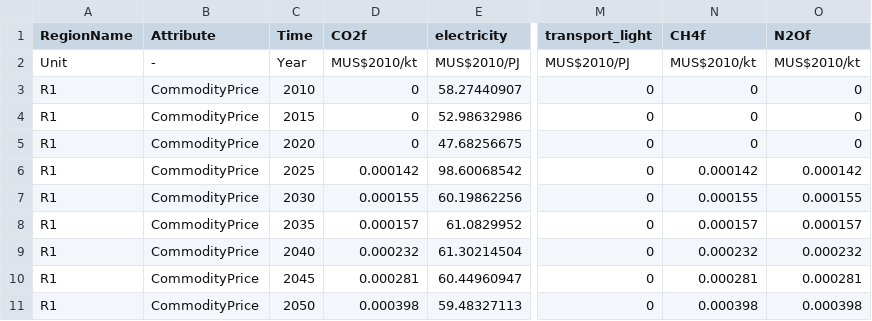
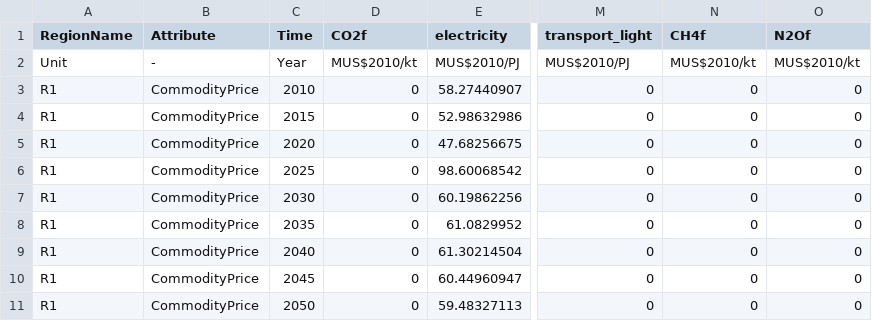
Before and after one commit to EnergySystemsModellingLab/MUSE_Lab, a CSV file: EnergyConversion_MUSE_Model/FuelProjections/input/Projections.csv, drawn as a sheet; only a part is shown, gaps mark what is left out; the diff names each change by its address in the sheet, - before the commit and + after, or states it on an @@ line.

Commit message:
Updated FuelProjections scenario

```diff
--- a/EnergyConversion_MUSE_Model/FuelProjections/input/Projections.csv
+++ b/EnergyConversion_MUSE_Model/FuelProjections/input/Projections.csv
-D6 (CO2f): 0.000142
+D6 (CO2f): 0
-N6 (CH4f): 0.000142
+N6 (CH4f): 0
-O6 (N2Of): 0.000142
+O6 (N2Of): 0
-D7 (CO2f): 0.000155
+D7 (CO2f): 0
-N7 (CH4f): 0.000155
+N7 (CH4f): 0
-O7 (N2Of): 0.000155
+O7 (N2Of): 0
-D8 (CO2f): 0.000157
+D8 (CO2f): 0
-N8 (CH4f): 0.000157
+N8 (CH4f): 0
-O8 (N2Of): 0.000157
+O8 (N2Of): 0
-D9 (CO2f): 0.000232
+D9 (CO2f): 0
-N9 (CH4f): 0.000232
+N9 (CH4f): 0
-O9 (N2Of): 0.000232
+O9 (N2Of): 0
-D10 (CO2f): 0.000281
+D10 (CO2f): 0
-N10 (CH4f): 0.000281
+N10 (CH4f): 0
-O10 (N2Of): 0.000281
+O10 (N2Of): 0
-D11 (CO2f): 0.000398
+D11 (CO2f): 0
-N11 (CH4f): 0.000398
+N11 (CH4f): 0
-O11 (N2Of): 0.000398
+O11 (N2Of): 0
```
Also changed, not shown: EnergyConversion_MUSE_Model/FuelProjections/Results/MCAMetric_Eac.csv, EnergyConversion_MUSE_Model/FuelProjections/Results/MCAMetric_Lcoe.csv, 1 other file.
